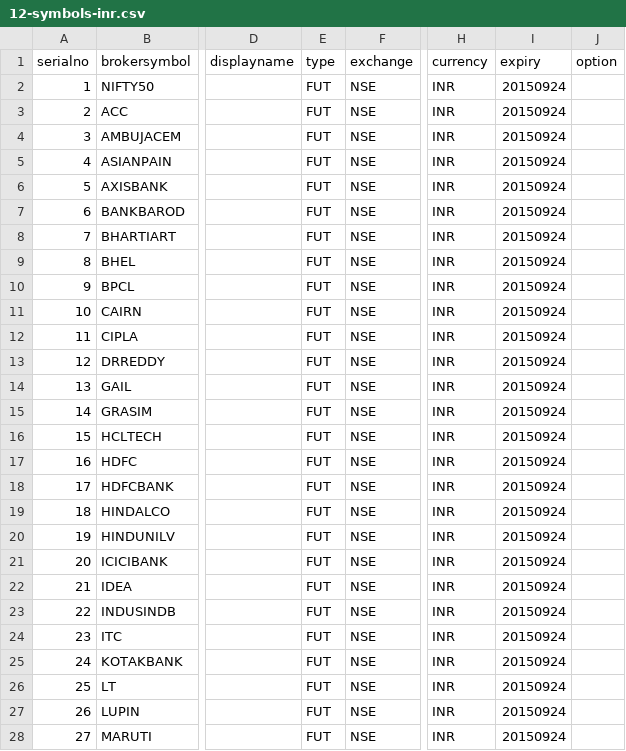
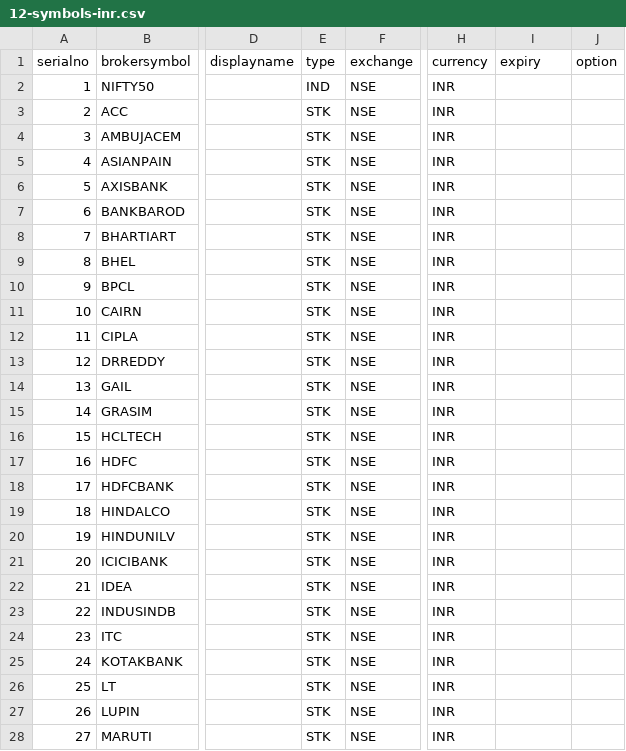
Before and after one commit to pankaj3009/strategies, a CSV file: 12-symbols-inr.csv, drawn as a sheet; only a part is shown, gaps mark what is left out; the diff covers the shown part only; the diff names each change by its address in the sheet, - before the commit and + after, or states it on an @@ line.

```diff
--- a/12-symbols-inr.csv
+++ b/12-symbols-inr.csv
-E2 (type): FUT
+E2 (type): IND
-I2:I28 (expiry): 20150924
+I2:I28 (expiry): (empty)
-E3:E28 (type): FUT
+E3:E28 (type): STK
```
Also changed, not shown: 34 edited cells elsewhere in this file, 03-connections-inr.csv, orders.csv, 17 other files.
